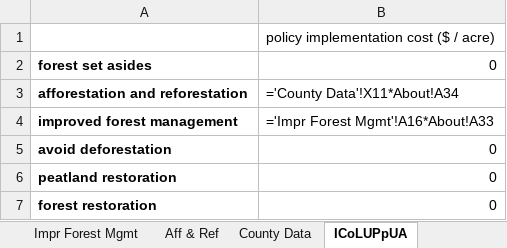
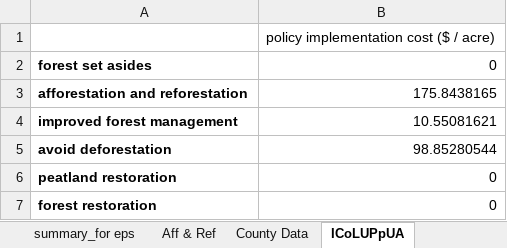
Before and after one commit to EnergyInnovation/eps-newyork, an Excel workbook: InputData/land/ICoLUPpUA/Impl Cost of Land Use Policies per Unit Area.xlsx, sheet ICoLUPpUA, drawn as a sheet; values as stored, in another font and other column widths than the file's, no borders; formulas without a stored value are shown as written; the diff names each change by its address in the sheet, - before the commit and + after, or states it on an @@ line.

```diff
--- a/InputData/land/ICoLUPpUA/Impl Cost of Land Use Policies per Unit Area.xlsx (sheet ICoLUPpUA)
+++ b/InputData/land/ICoLUPpUA/Impl Cost of Land Use Policies per Unit Area.xlsx (sheet ICoLUPpUA)
+sheet tab: summary_for eps
-B3: ='County Data'!X11*About!A34
+B3: 175.8438165
-B4: ='Impr Forest Mgmt'!A16*About!A33
+B4: 10.55081621
-B5: 0
+B5: 98.85280544
```
Also changed, not shown: sheet County Data, sheet About, sheet Impr Forest Mgmt, sheet Aff & Ref, other sheet tabs, InputData/elec/BDPbES/BAU Dispatch Priority by Elec Source.xlsx, InputData/indst/BIFUbC/BAU Industrial Fuel Use before CCS.xlsx, 38 other files.
